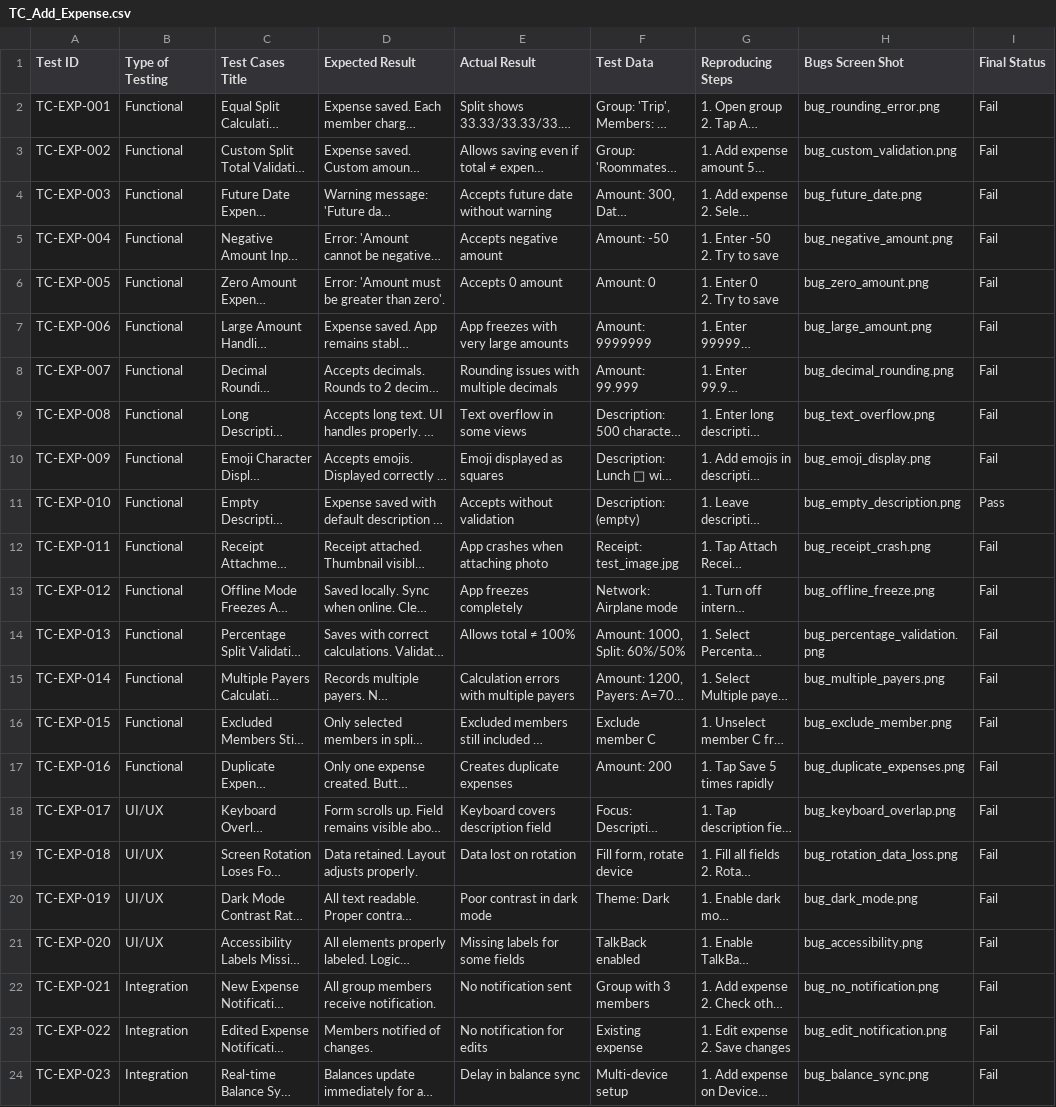
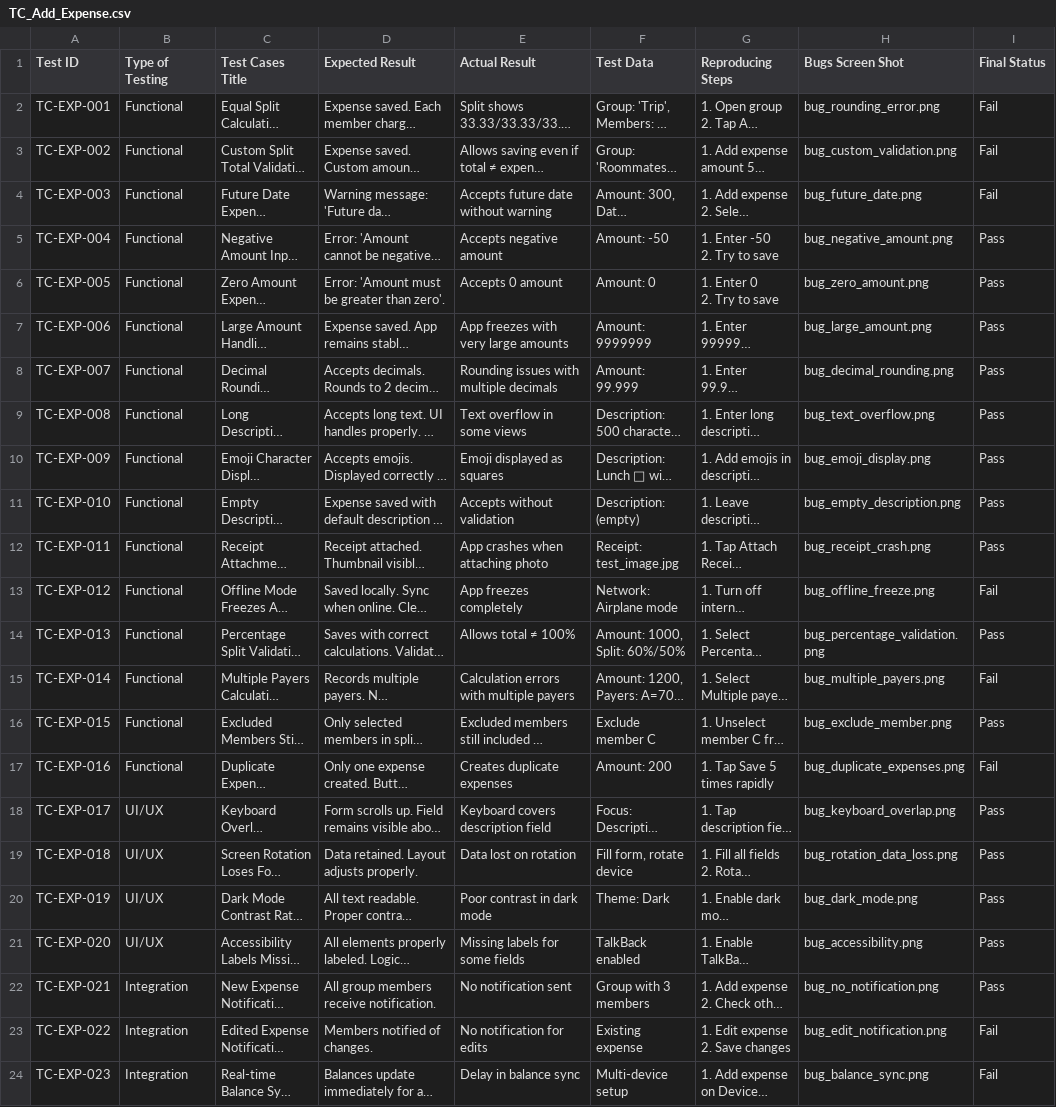
Before and after one commit to touhid1/settleup-mobile-app-exploratory-testing, a CSV file: Test-Cases/TC_Add_Expense.csv, drawn as a sheet; only a part is shown; long unchanged cells end in …; the diff names each change by its address in the sheet, - before the commit and + after, or states it on an @@ line.

Commit message:
Test Case result add

```diff
--- a/Test-Cases/TC_Add_Expense.csv
+++ b/Test-Cases/TC_Add_Expense.csv
-I5:I10 (Final Status): Fail
+I5:I10 (Final Status): Pass
-I12 (Final Status): Fail
+I12 (Final Status): Pass
-I14 (Final Status): Fail
+I14 (Final Status): Pass
-I16 (Final Status): Fail
+I16 (Final Status): Pass
-I18:I22 (Final Status): Fail
+I18:I22 (Final Status): Pass
```
